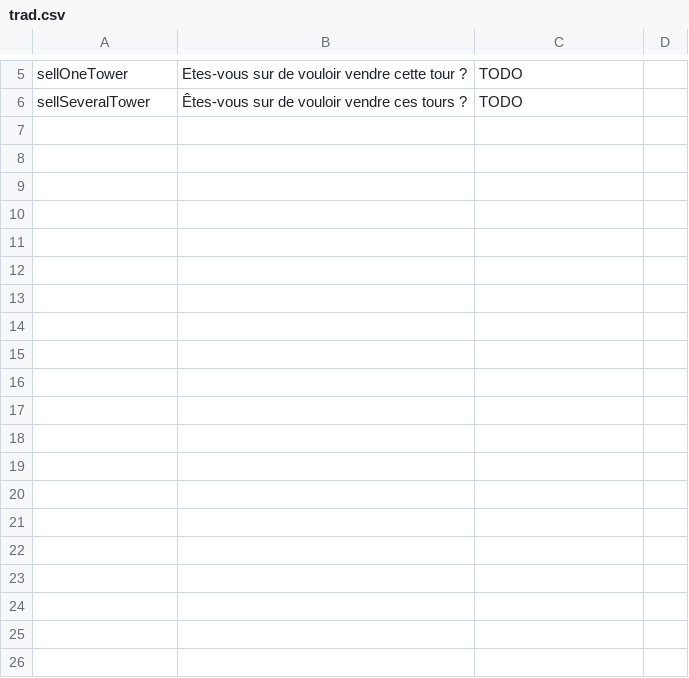
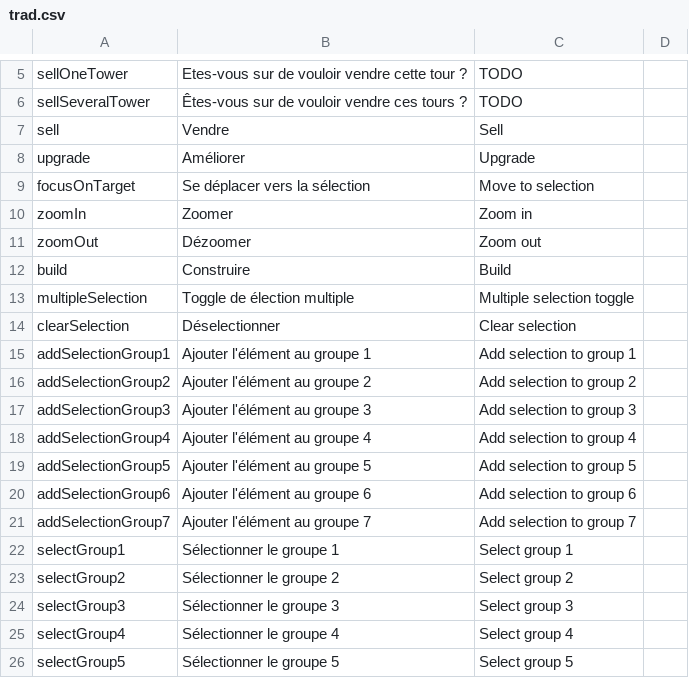
Before and after one commit to Hindi/Tower-war, a CSV file: Assets/Texts/Resources/trad.csv, drawn as a sheet; only a part is shown, gaps mark what is left out; the diff covers the shown part only; the diff names each change by its address in the sheet, - before the commit and + after, or states it on an @@ line.

Commit message:
Fixed group selection & added traduction in settings constrols.

```diff
--- a/Assets/Texts/Resources/trad.csv
+++ b/Assets/Texts/Resources/trad.csv
+row 7: sell | Vendre | Sell
+row 8: upgrade | Améliorer | Upgrade
+row 9: focusOnTarget | Se déplacer vers la sélection | Move to selection
+row 10: zoomIn | Zoomer | Zoom in
+row 11: zoomOut | Dézoomer | Zoom out
+row 12: build | Construire | Build
+row 13: multipleSelection | Toggle de élection multiple | Multiple selection toggle
+row 14: clearSelection | Déselectionner | Clear selection
+row 15: addSelectionGroup1 | Ajouter l'élément au groupe 1 | Add selection to group 1
+row 16: addSelectionGroup2 | Ajouter l'élément au groupe 2 | Add selection to group 2
+row 17: addSelectionGroup3 | Ajouter l'élément au groupe 3 | Add selection to group 3
+row 18: addSelectionGroup4 | Ajouter l'élément au groupe 4 | Add selection to group 4
+row 19: addSelectionGroup5 | Ajouter l'élément au groupe 5 | Add selection to group 5
+row 20: addSelectionGroup6 | Ajouter l'élément au groupe 6 | Add selection to group 6
+row 21: addSelectionGroup7 | Ajouter l'élément au groupe 7 | Add selection to group 7
+row 22: selectGroup1 | Sélectionner le groupe 1 | Select group 1
+row 23: selectGroup2 | Sélectionner le groupe 2 | Select group 2
+row 24: selectGroup3 | Sélectionner le groupe 3 | Select group 3
+row 25: selectGroup4 | Sélectionner le groupe 4 | Select group 4
+row 26: selectGroup5 | Sélectionner le groupe 5 | Select group 5
```
Also changed, not shown: 9 added rows elsewhere in this file, 4 other files.
